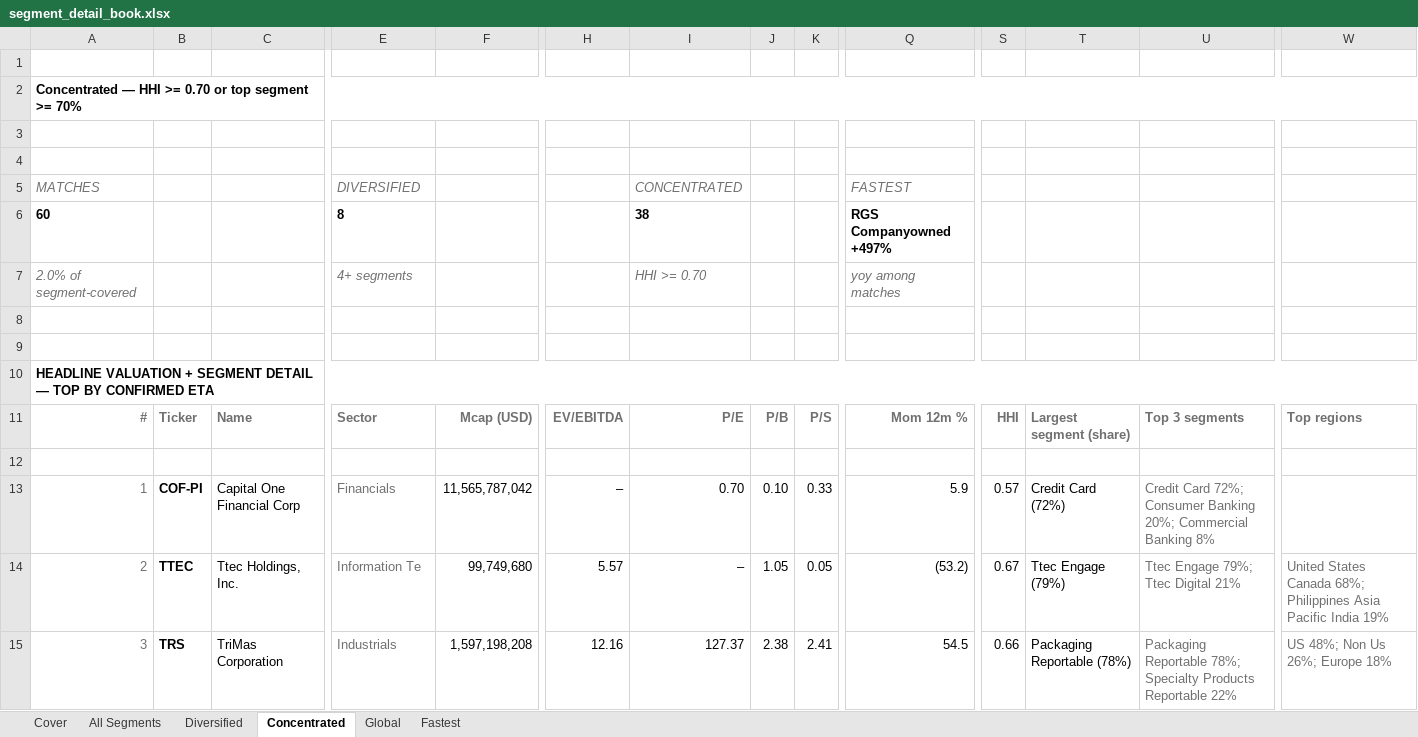
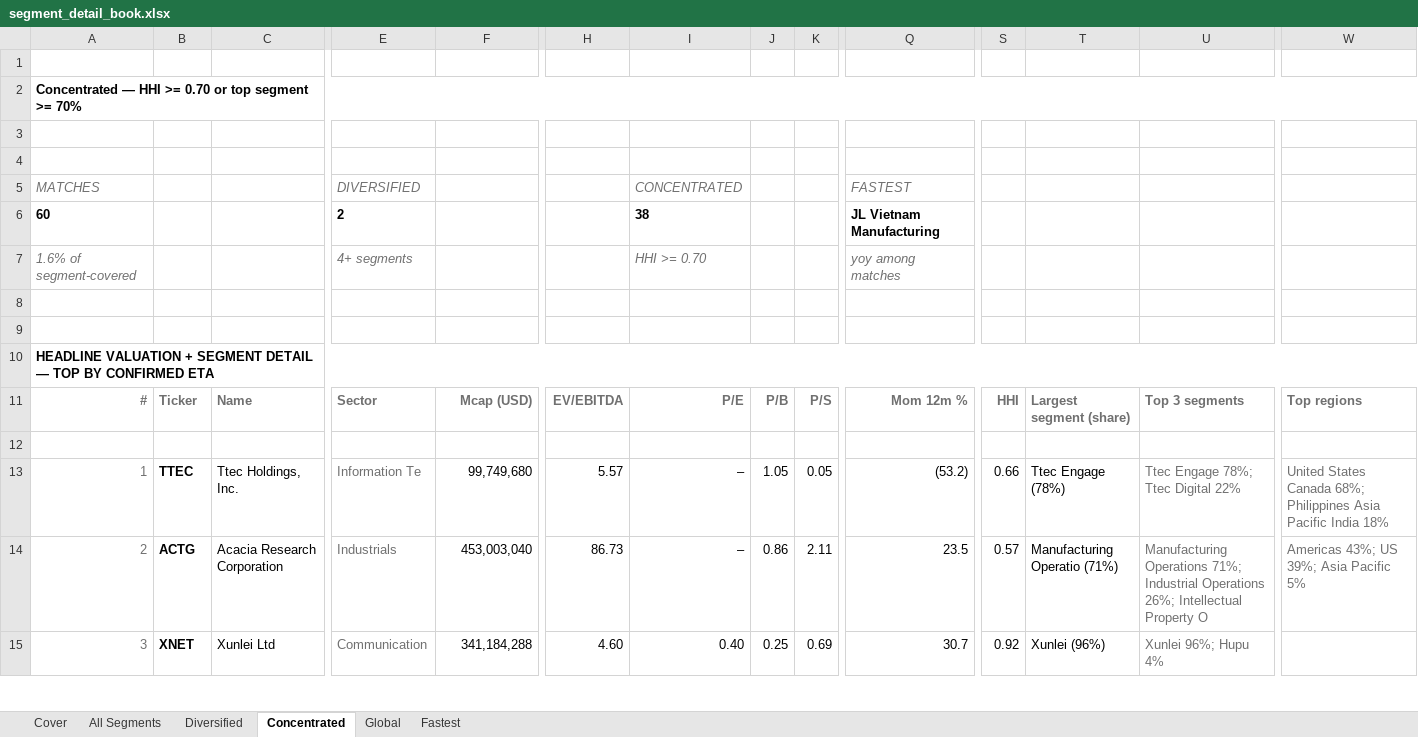
Before and after one commit to jupitersstring/cyclepapa, an Excel workbook: segment_detail_book.xlsx, sheet Concentrated, drawn as a sheet; only a part is shown, gaps mark what is left out; values as stored, in another font and other column widths than the file's, no borders; removed rows and columns are numbered as before the commit, all else as after; rows hold the shown columns only; the diff covers the shown part only; the diff names each change by its address in the sheet, - before the commit and + after, or states it on an @@ line.

```diff
--- a/segment_detail_book.xlsx (sheet Concentrated)
+++ b/segment_detail_book.xlsx (sheet Concentrated)
-E6: 8
+E6: 2
-Q6: RGS Companyowned +497%
+Q6: JL Vietnam Manufacturing
-A7: 2.0% of segment-covered
+A7: 1.6% of segment-covered
-row 13: 1 | COF-PI | Capital One Financial Corp | Financials | 11,565,787,042 | – | 0.70 | 0.10 | 0.33 | 5.9 | 0.57 | Credit Card (72%) | Credit Card 72%; Consumer Banking 20%; Commercial Banking 8%
-A13: 2
+A13: 1
-S13: 0.67
+S13: 0.66
-T13: Ttec Engage (79%)
+T13: Ttec Engage (78%)
-U13: Ttec Engage 79%; Ttec Digital 21%
+U13: Ttec Engage 78%; Ttec Digital 22%
-W13: …Pacific India 19%
+W13: …Pacific India 18%
+row 14: 2 | ACTG | Acacia Research Corporation | Industrials | 453,003,040 | 86.73 | – | 0.86 | 2.11 | 23.5 | 0.57 | Manufacturing Operatio (71%) | Manufacturing Operations 71%; Industrial Operations 26%; Intellectual Property O | Americas 43%; US 39%; Asia Pacific 5%
-B15: TRS
+B15: XNET
-C15: TriMas Corporation
+C15: Xunlei Ltd
-E15: Industrials
+E15: Communication
-F15: 1,597,198,208
+F15: 341,184,288
-H15: 12.16
+H15: 4.60
-I15: 127.37
+I15: 0.40
-J15: 2.38
+J15: 0.25
-K15: 2.41
+K15: 0.69
-Q15: 54.5
+Q15: 30.7
-S15: 0.66
+S15: 0.92
-T15: Packaging Reportable (78%)
+T15: Xunlei (96%)
-U15: Packaging Reportable 78%; Specialty Products Reportable 22%
+U15: Xunlei 96%; Hupu 4%
-W15: US 48%; Non Us 26%; Europe 18%
+W15: (empty)
```
Also changed, not shown: 1103 edited cells and cell formats elsewhere in this sheet, sheet All Segments, sheet Fastest, sheet Global, sheet Diversified, sheet Cover, top_by_archetype_book.xlsx, 11 other files.
